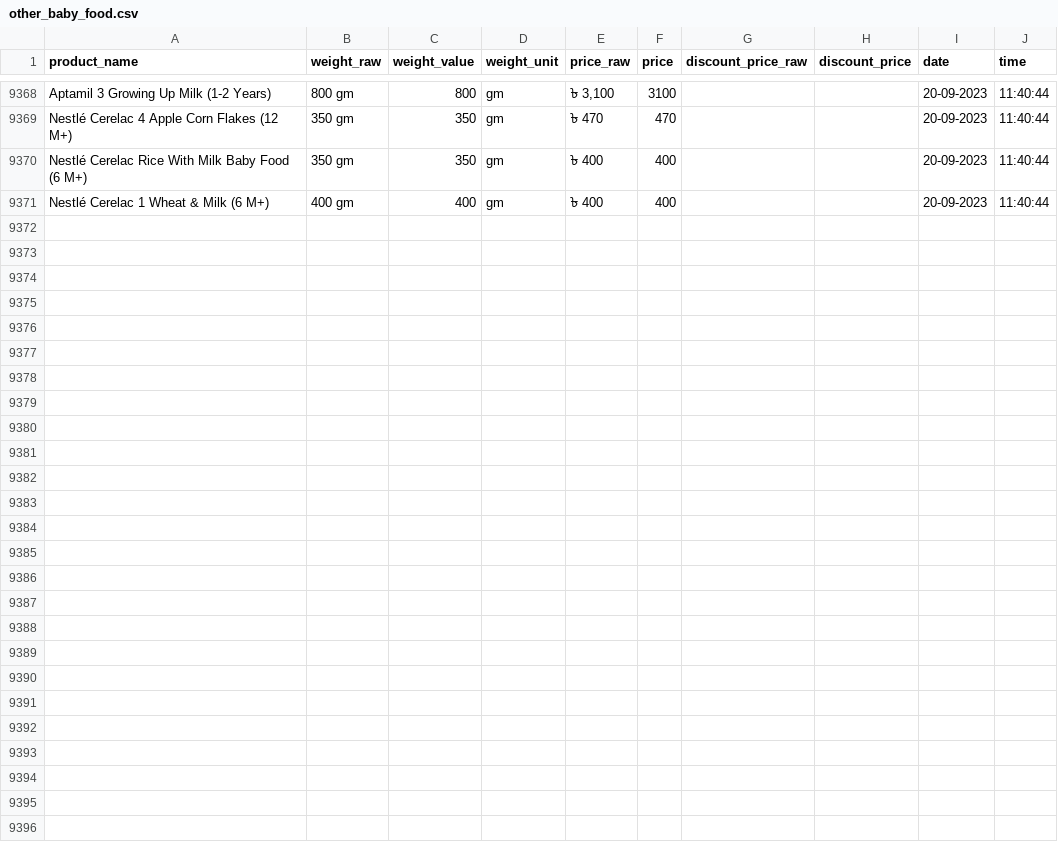
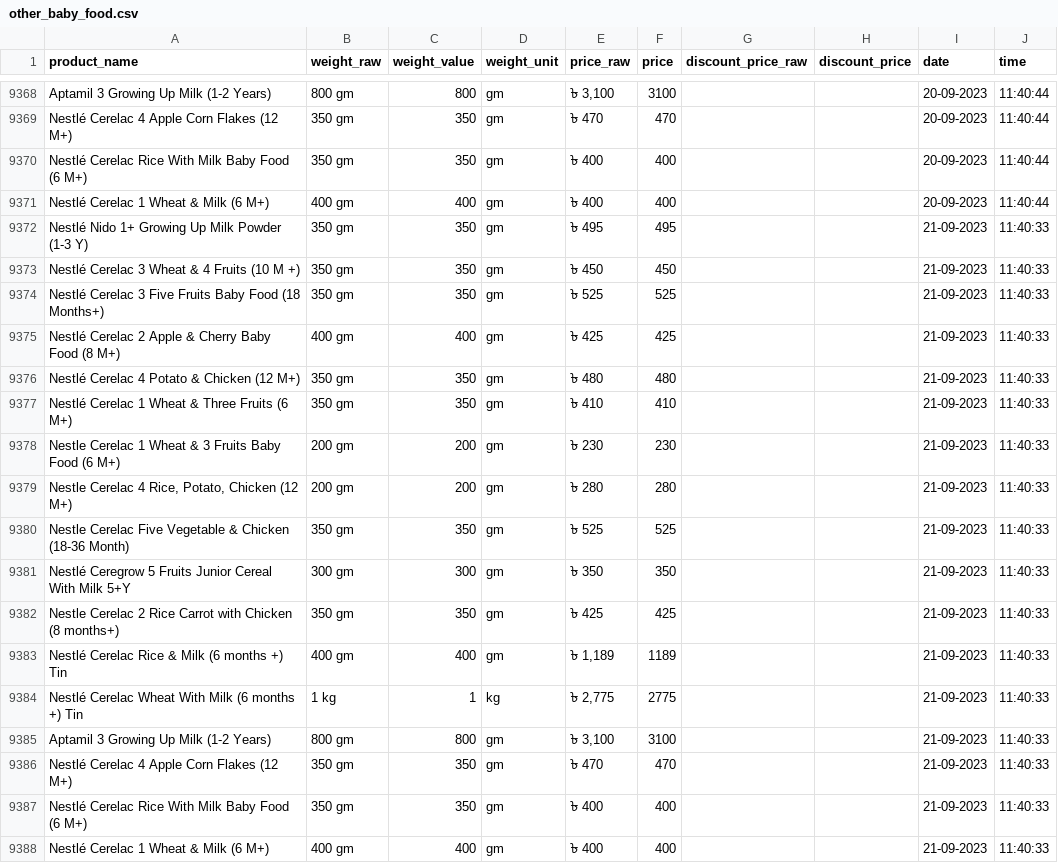
Before and after one commit to Shayokh144/Commodity_Price_Analysis_BD, a CSV file: data/price_data/other_baby_food/other_baby_food.csv, drawn as a sheet; only a part is shown, gaps mark what is left out; the diff names each change by its address in the sheet, - before the commit and + after, or states it on an @@ line.

```diff
--- a/data/price_data/other_baby_food/other_baby_food.csv
+++ b/data/price_data/other_baby_food/other_baby_food.csv
+row 9372: Nestlé Nido 1+ Growing Up Milk Powder (1-3 Y) | 350 gm | 350 | gm | ৳ 495 | 495 |  |  | 21-09-2023 | 11:40:33
+row 9373: Nestlé Cerelac 3 Wheat & 4 Fruits (10 M +) | 350 gm | 350 | gm | ৳ 450 | 450 |  |  | 21-09-2023 | 11:40:33
+row 9374: Nestlé Cerelac 3 Five Fruits Baby Food (18 Months+) | 350 gm | 350 | gm | ৳ 525 | 525 |  |  | 21-09-2023 | 11:40:33
+row 9375: Nestlé Cerelac 2 Apple & Cherry Baby Food (8 M+) | 400 gm | 400 | gm | ৳ 425 | 425 |  |  | 21-09-2023 | 11:40:33
+row 9376: Nestlé Cerelac 4 Potato & Chicken (12 M+) | 350 gm | 350 | gm | ৳ 480 | 480 |  |  | 21-09-2023 | 11:40:33
+row 9377: Nestlé Cerelac 1 Wheat & Three Fruits (6 M+) | 350 gm | 350 | gm | ৳ 410 | 410 |  |  | 21-09-2023 | 11:40:33
+row 9378: Nestle Cerelac 1 Wheat & 3 Fruits Baby Food (6 M+) | 200 gm | 200 | gm | ৳ 230 | 230 |  |  | 21-09-2023 | 11:40:33
+row 9379: Nestle Cerelac 4 Rice, Potato, Chicken (12 M+) | 200 gm | 200 | gm | ৳ 280 | 280 |  |  | 21-09-2023 | 11:40:33
+row 9380: Nestle Cerelac Five Vegetable & Chicken (18-36 Month) | 350 gm | 350 | gm | ৳ 525 | 525 |  |  | 21-09-2023 | 11:40:33
+row 9381: Nestlé Ceregrow 5 Fruits Junior Cereal With Milk 5+Y | 300 gm | 300 | gm | ৳ 350 | 350 |  |  | 21-09-2023 | 11:40:33
+row 9382: Nestle Cerelac 2 Rice Carrot with Chicken (8 months+) | 350 gm | 350 | gm | ৳ 425 | 425 |  |  | 21-09-2023 | 11:40:33
+row 9383: Nestlé Cerelac Rice & Milk (6 months +) Tin | 400 gm | 400 | gm | ৳ 1,189 | 1189 |  |  | 21-09-2023 | 11:40:33
+row 9384: Nestlé Cerelac Wheat With Milk (6 months +) Tin | 1 kg | 1 | kg | ৳ 2,775 | 2775 |  |  | 21-09-2023 | 11:40:33
+row 9385: Aptamil 3 Growing Up Milk (1-2 Years) | 800 gm | 800 | gm | ৳ 3,100 | 3100 |  |  | 21-09-2023 | 11:40:33
+row 9386: Nestlé Cerelac 4 Apple Corn Flakes (12 M+) | 350 gm | 350 | gm | ৳ 470 | 470 |  |  | 21-09-2023 | 11:40:33
+row 9387: Nestlé Cerelac Rice With Milk Baby Food (6 M+) | 350 gm | 350 | gm | ৳ 400 | 400 |  |  | 21-09-2023 | 11:40:33
+row 9388: Nestlé Cerelac 1 Wheat & Milk (6 M+) | 400 gm | 400 | gm | ৳ 400 | 400 |  |  | 21-09-2023 | 11:40:33
```
Also changed, not shown: data/price_data/baby_milk/baby_milk.csv, data/price_data/diapars_smallest_size/diapars_smallest_size.csv, 17 other files.
